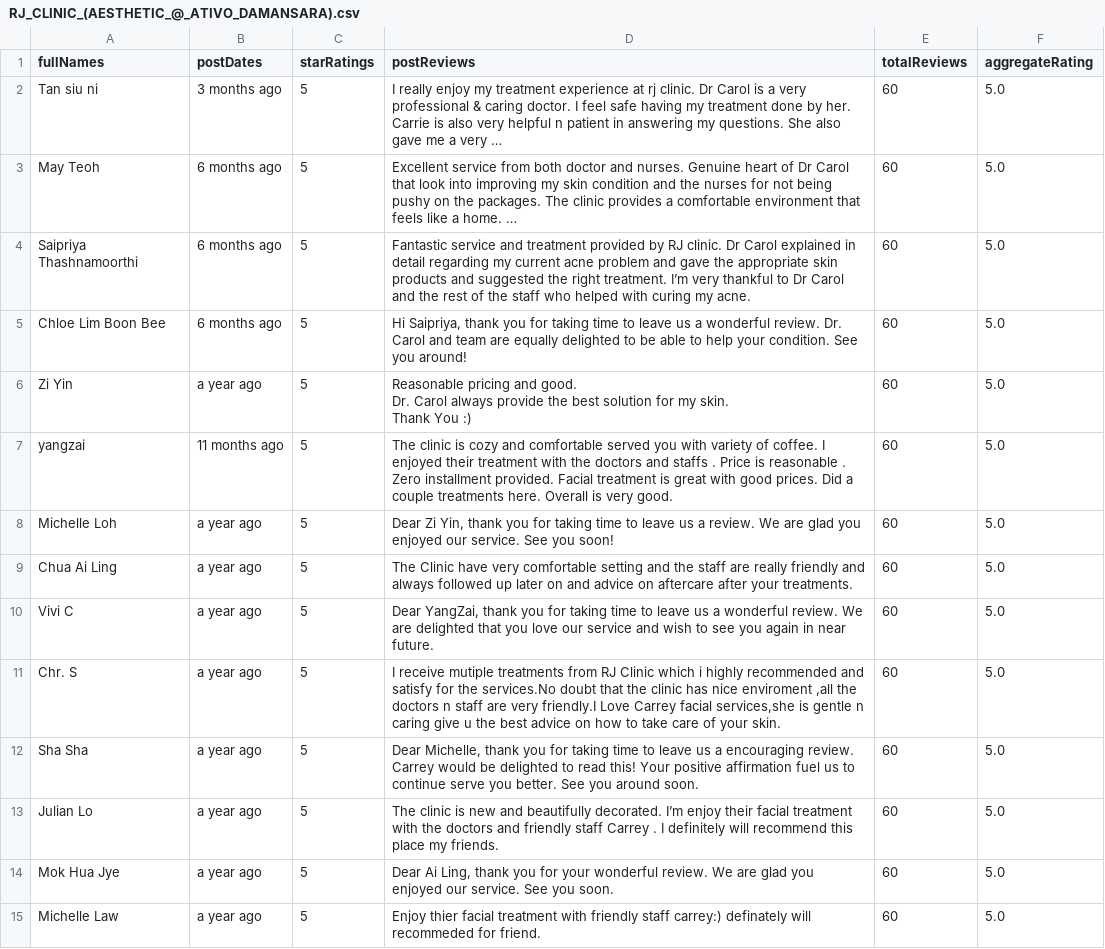
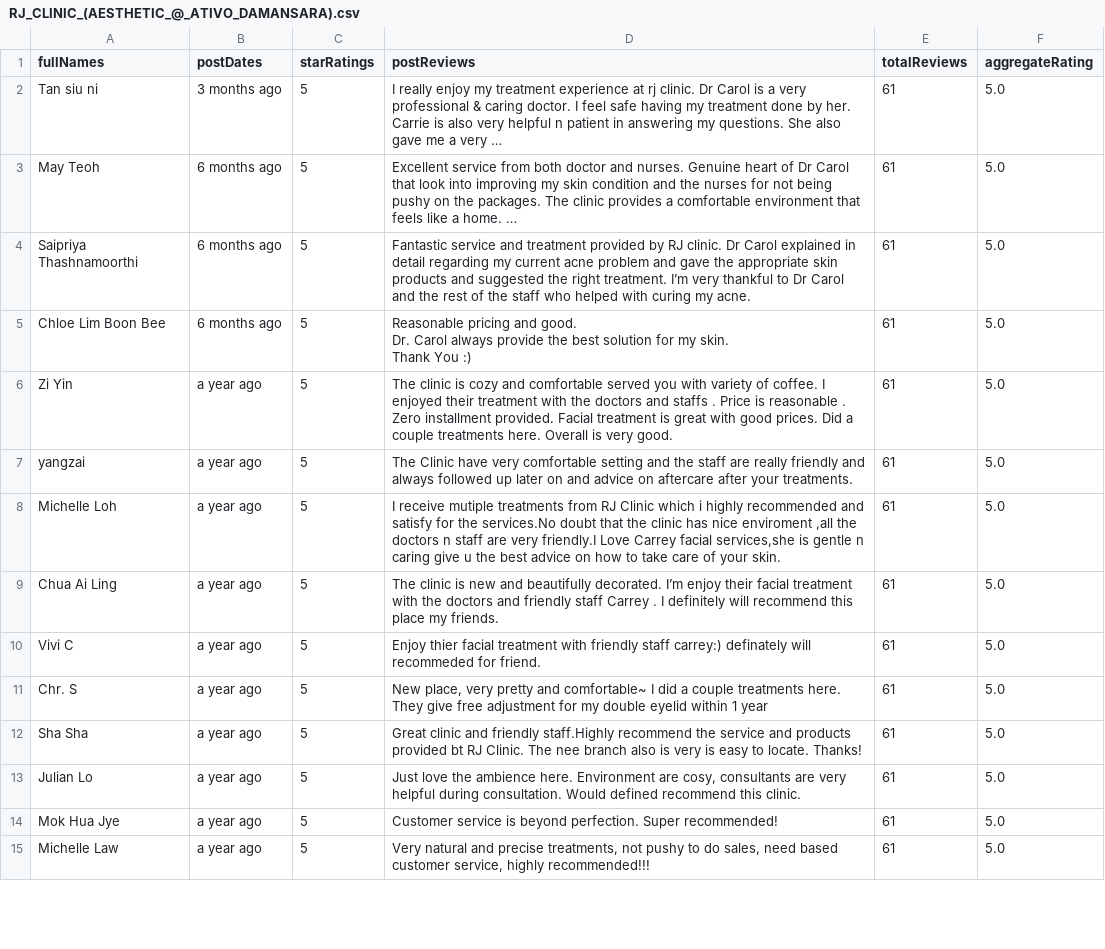
Before and after one commit to calvinyusno2359/WebScraping, a CSV file: raw/KL/RJ_CLINIC_(AESTHETIC_@_ATIVO_DAMANSARA).csv, drawn as a sheet; only a part is shown; ↵ is a line break in a cell; the diff covers the shown part only; the diff names each change by its address in the sheet, - before the commit and + after, or states it on an @@ line.

```diff
--- a/raw/KL/RJ_CLINIC_(AESTHETIC_@_ATIVO_DAMANSARA).csv
+++ b/raw/KL/RJ_CLINIC_(AESTHETIC_@_ATIVO_DAMANSARA).csv
-E2:E15 (totalReviews): 60
+E2:E15 (totalReviews): 61
-D5 (postReviews): Hi Saipriya, thank you for taking time to leave us a wonderful review. Dr. Carol and team are equally delighted to be able to help your condition. See you around!
+D5 (postReviews): Reasonable pricing and good. ↵ Dr. Carol always provide the best solution for my skin. ↵ Thank You :)
-D6 (postReviews): Reasonable pricing and good. ↵ Dr. Carol always provide the best solution for my skin. ↵ Thank You :)
+D6 (postReviews): The clinic is cozy and comfortable served you with variety of coffee. I enjoyed their treatment with the doctors and staffs . Price is reasonable . Zero installment provided. Facial treatment is great with good prices. Did a couple treatments here. Overall is very good.
-B7 (postDates): 11 months ago
+B7 (postDates): a year ago
-D7 (postReviews): The clinic is cozy and comfortable served you with variety of coffee. I enjoyed their treatment with the doctors and staffs . Price is reasonable . Zero installment provided. Facial treatment is great with good prices. Did a couple treatments here. Overall is very good.
+D7 (postReviews): The Clinic have very comfortable setting and the staff are really friendly and always followed up later on and advice on aftercare after your treatments.
-D8 (postReviews): Dear Zi Yin, thank you for taking time to leave us a review. We are glad you enjoyed our service. See you soon!
+D8 (postReviews): I receive mutiple treatments from RJ Clinic which i highly recommended and satisfy for the services.No doubt that the clinic has nice enviroment ,all the doctors n staff are very friendly.I Love Carrey facial services,she is gentle n caring give u the best advice on how to take care of your skin.
-D9 (postReviews): The Clinic have very comfortable setting and the staff are really friendly and always followed up later on and advice on aftercare after your treatments.
+D9 (postReviews): The clinic is new and beautifully decorated. I’m enjoy their facial treatment with the doctors and friendly staff Carrey . I definitely will recommend this place my friends.
-D10 (postReviews): Dear YangZai, thank you for taking time to leave us a wonderful review. We are delighted that you love our service and wish to see you again in near future.
+D10 (postReviews): Enjoy thier facial treatment with friendly staff carrey:) definately will recommeded for friend.
-D11 (postReviews): I receive mutiple treatments from RJ Clinic which i highly recommended and satisfy for the services.No doubt that the clinic has nice enviroment ,all the doctors n staff are very friendly.I Love Carrey facial services,she is gentle n caring give u the best advice on how to take care of your skin.
+D11 (postReviews): New place, very pretty and comfortable~ I did a couple treatments here. They give free adjustment for my double eyelid within 1 year
-D12 (postReviews): Dear Michelle, thank you for taking time to leave us a encouraging review. Carrey would be delighted to read this! Your positive affirmation fuel us to continue serve you better. See you around soon.
+D12 (postReviews): Great clinic and friendly staff.Highly recommend the service and products provided bt RJ Clinic. The nee branch also is very is easy to locate. Thanks!
-D13 (postReviews): The clinic is new and beautifully decorated. I’m enjoy their facial treatment with the doctors and friendly staff Carrey . I definitely will recommend this place my friends.
+D13 (postReviews): Just love the ambience here. Environment are cosy, consultants are very helpful during consultation. Would defined recommend this clinic.
-D14 (postReviews): Dear Ai Ling, thank you for your wonderful review. We are glad you enjoyed our service. See you soon.
+D14 (postReviews): Customer service is beyond perfection. Super recommended!
-D15 (postReviews): Enjoy thier facial treatment with friendly staff carrey:) definately will recommeded for friend.
+D15 (postReviews): Very natural and precise treatments, not pushy to do sales, need based customer service, highly recommended!!!
```
Also changed, not shown: 66 edited cells elsewhere in this file, raw/JB/Klinik_Foo_%2F_Clinic_Foo.csv, raw/KL/Klinik_Hana_Laser_%26_Aesthetic_Clinic_(kl_branch).csv, 23 other files.
